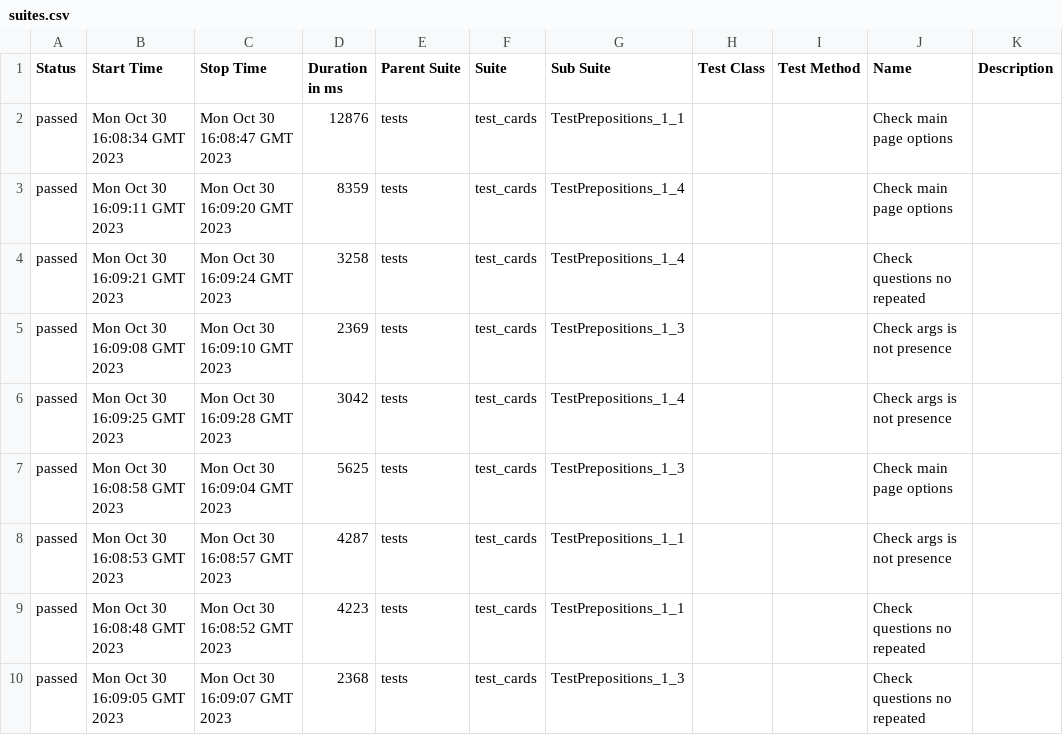
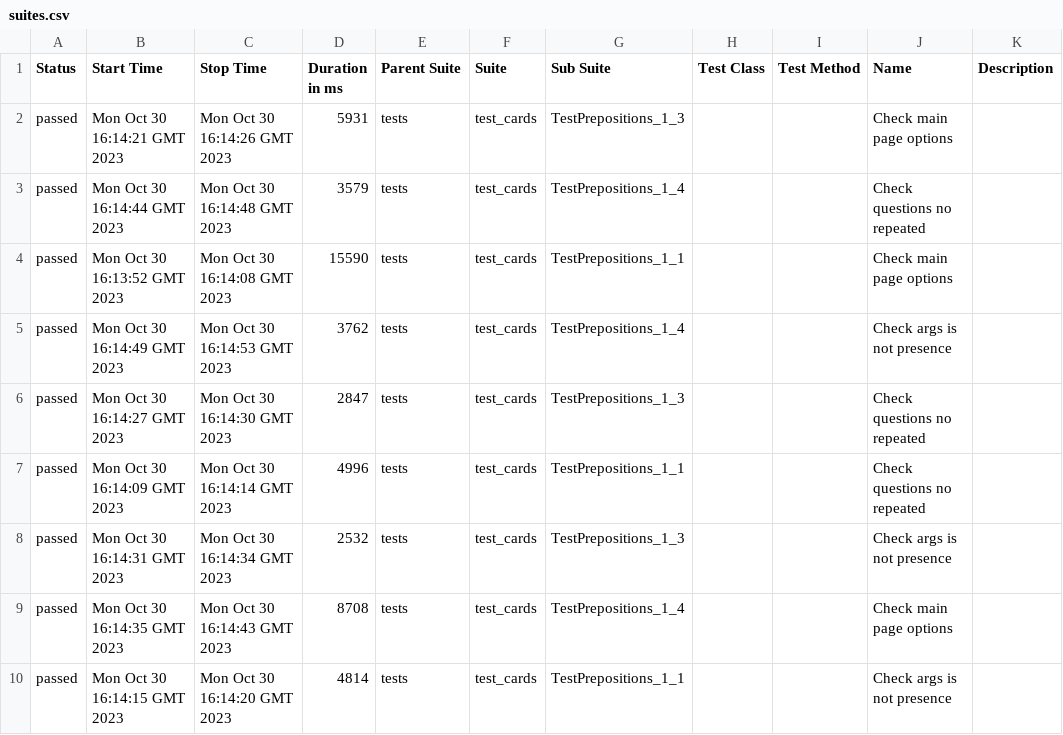
Before and after one commit to lambotik/English-exercises-AQA, a CSV file: data/suites.csv, drawn as a sheet.

```diff
--- a/data/suites.csv
+++ b/data/suites.csv
@@ -1,10 +1,10 @@
 "Status","Start Time","Stop Time","Duration in ms","Parent Suite","Suite","Sub Suite","Test Class","Test Method","Name","Description"
-"passed","Mon Oct 30 16:08:34 GMT 2023","Mon Oct 30 16:08:47 GMT 2023","12876","tests","test_cards","TestPrepositions_1_1","","","Check main page options",""
-"passed","Mon Oct 30 16:09:11 GMT 2023","Mon Oct 30 16:09:20 GMT 2023","8359","tests","test_cards","TestPrepositions_1_4","","","Check main page options",""
-"passed","Mon Oct 30 16:09:21 GMT 2023","Mon Oct 30 16:09:24 GMT 2023","3258","tests","test_cards","TestPrepositions_1_4","","","Check questions no repeated",""
-"passed","Mon Oct 30 16:09:08 GMT 2023","Mon Oct 30 16:09:10 GMT 2023","2369","tests","test_cards","TestPrepositions_1_3","","","Check args is not presence",""
-"passed","Mon Oct 30 16:09:25 GMT 2023","Mon Oct 30 16:09:28 GMT 2023","3042","tests","test_cards","TestPrepositions_1_4","","","Check args is not presence",""
-"passed","Mon Oct 30 16:08:58 GMT 2023","Mon Oct 30 16:09:04 GMT 2023","5625","tests","test_cards","TestPrepositions_1_3","","","Check main page options",""
-"passed","Mon Oct 30 16:08:53 GMT 2023","Mon Oct 30 16:08:57 GMT 2023","4287","tests","test_cards","TestPrepositions_1_1","","","Check args is not presence",""
-"passed","Mon Oct 30 16:08:48 GMT 2023","Mon Oct 30 16:08:52 GMT 2023","4223","tests","test_cards","TestPrepositions_1_1","","","Check questions no repeated",""
-"passed","Mon Oct 30 16:09:05 GMT 2023","Mon Oct 30 16:09:07 GMT 2023","2368","tests","test_cards","TestPrepositions_1_3","","","Check questions no repeated",""
+"passed","Mon Oct 30 16:14:21 GMT 2023","Mon Oct 30 16:14:26 GMT 2023","5931","tests","test_cards","TestPrepositions_1_3","","","Check main page options",""
+"passed","Mon Oct 30 16:14:44 GMT 2023","Mon Oct 30 16:14:48 GMT 2023","3579","tests","test_cards","TestPrepositions_1_4","","","Check questions no repeated",""
+"passed","Mon Oct 30 16:13:52 GMT 2023","Mon Oct 30 16:14:08 GMT 2023","15590","tests","test_cards","TestPrepositions_1_1","","","Check main page options",""
+"passed","Mon Oct 30 16:14:49 GMT 2023","Mon Oct 30 16:14:53 GMT 2023","3762","tests","test_cards","TestPrepositions_1_4","","","Check args is not presence",""
+"passed","Mon Oct 30 16:14:27 GMT 2023","Mon Oct 30 16:14:30 GMT 2023","2847","tests","test_cards","TestPrepositions_1_3","","","Check questions no repeated",""
+"passed","Mon Oct 30 16:14:09 GMT 2023","Mon Oct 30 16:14:14 GMT 2023","4996","tests","test_cards","TestPrepositions_1_1","","","Check questions no repeated",""
+"passed","Mon Oct 30 16:14:31 GMT 2023","Mon Oct 30 16:14:34 GMT 2023","2532","tests","test_cards","TestPrepositions_1_3","","","Check args is not presence",""
+"passed","Mon Oct 30 16:14:35 GMT 2023","Mon Oct 30 16:14:43 GMT 2023","8708","tests","test_cards","TestPrepositions_1_4","","","Check main page options",""
+"passed","Mon Oct 30 16:14:15 GMT 2023","Mon Oct 30 16:14:20 GMT 2023","4814","tests","test_cards","TestPrepositions_1_1","","","Check args is not presence",""
```
Also changed, not shown: data/behaviors.csv, 38 other files.
